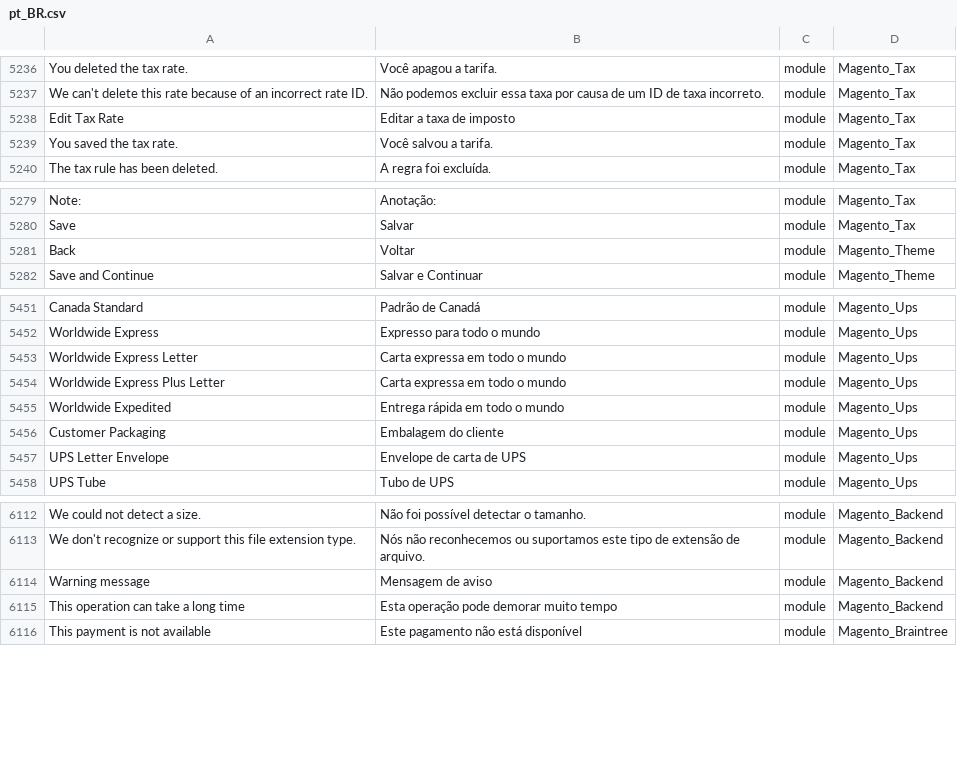
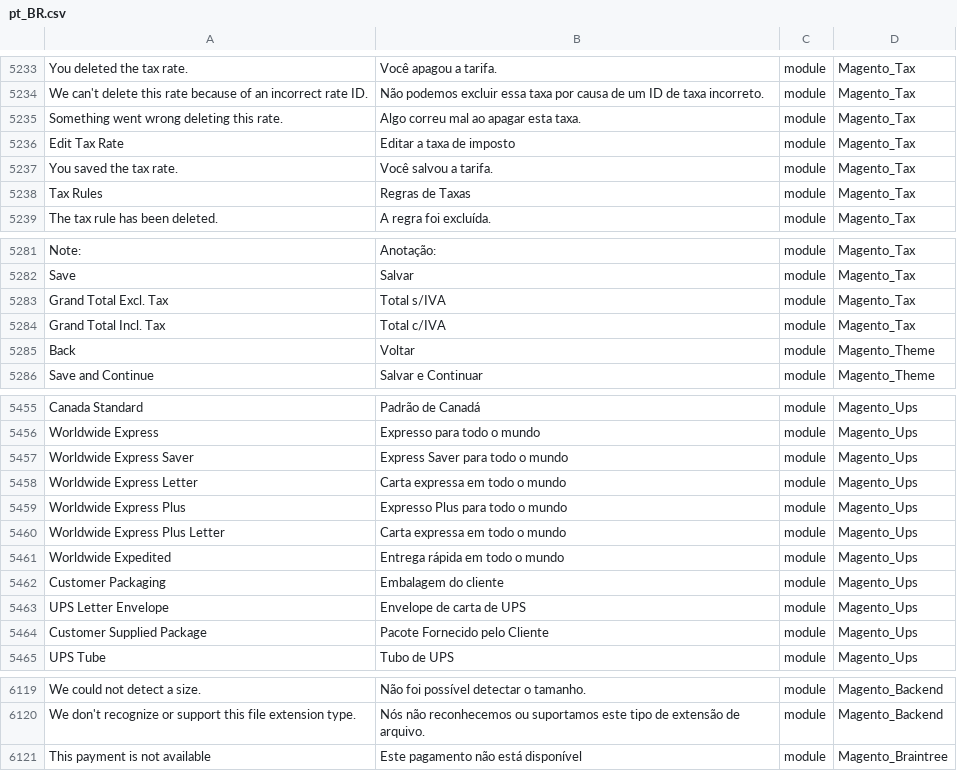
Before and after one commit to Magento2Translations/language_pt_br, a CSV file: pt_BR.csv, drawn as a sheet; only a part is shown, gaps mark what is left out; removed rows and columns are numbered as before the commit, all else as after; the diff covers the shown part only; the diff names each change by its address in the sheet, - before the commit and + after, or states it on an @@ line.

```diff
--- a/pt_BR.csv
+++ b/pt_BR.csv
+row 5235: Something went wrong deleting this rate. | Algo correu mal ao apagar esta taxa. | module | Magento_Tax
+row 5238: Tax Rules | Regras de Taxas | module | Magento_Tax
+row 5283: Grand Total Excl. Tax | Total s/IVA | module | Magento_Tax
+row 5284: Grand Total Incl. Tax | Total c/IVA | module | Magento_Tax
+row 5457: Worldwide Express Saver | Express Saver para todo o mundo | module | Magento_Ups
+row 5459: Worldwide Express Plus | Expresso Plus para todo o mundo | module | Magento_Ups
+row 5464: Customer Supplied Package | Pacote Fornecido pelo Cliente | module | Magento_Ups
-row 6114: Warning message | Mensagem de aviso | module | Magento_Backend
-row 6115: This operation can take a long time | Esta operação pode demorar muito tempo | module | Magento_Backend
```
Also changed, not shown: 13 added rows, 6 removed rows and 24 edited cells elsewhere in this file, 1 other file.
